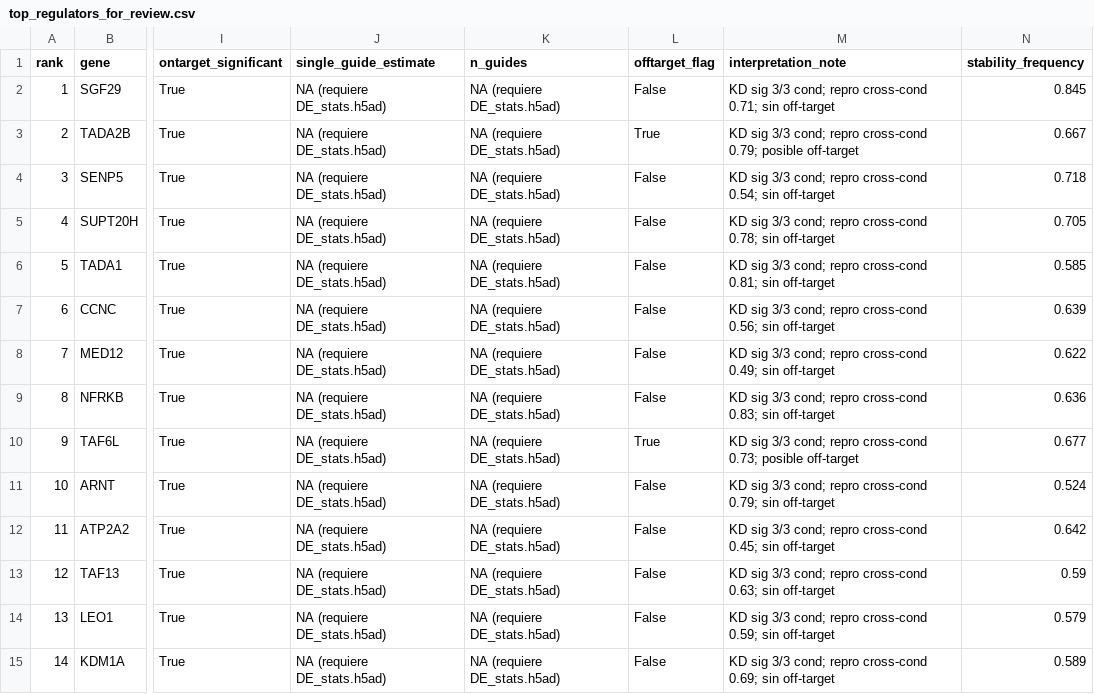
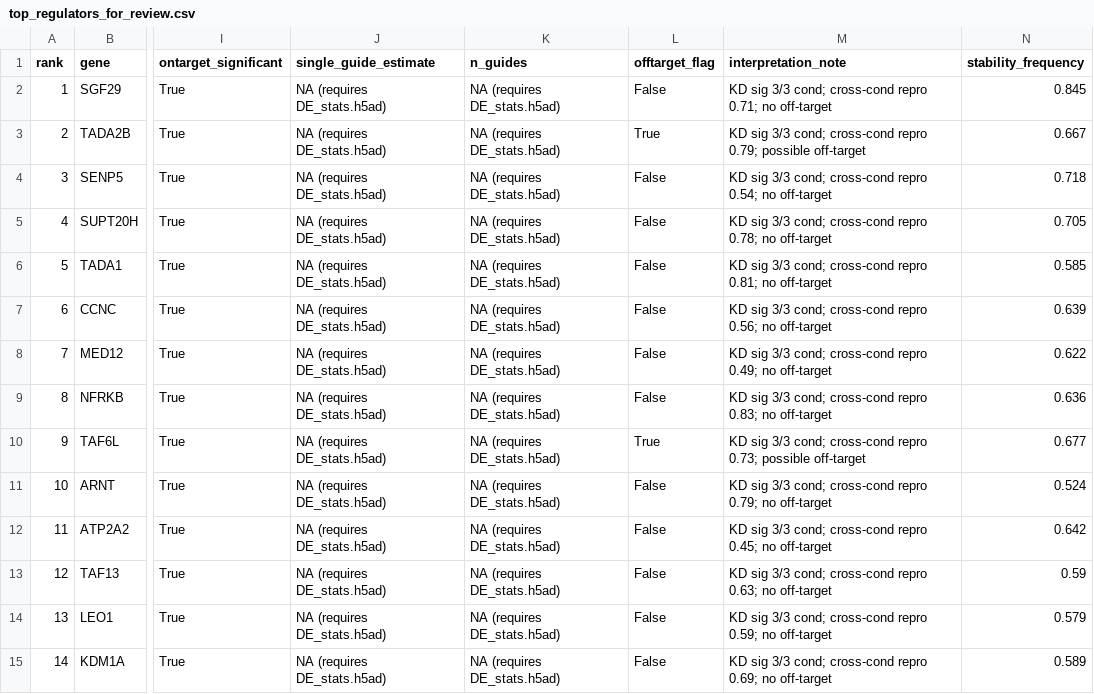
Before and after one commit to cuentadesanti/cd4-perturbseq-regulator-atlas, a CSV file: docs/tables/top_regulators_for_review.csv, drawn as a sheet; only a part is shown, gaps mark what is left out; the diff covers the shown part only; the diff names each change by its address in the sheet, - before the commit and + after, or states it on an @@ line.

```diff
--- a/docs/tables/top_regulators_for_review.csv
+++ b/docs/tables/top_regulators_for_review.csv
-J2:J15 (single_guide_estimate): NA (requiere DE_stats.h5ad)
+J2:J15 (single_guide_estimate): NA (requires DE_stats.h5ad)
-K2:K15 (n_guides): NA (requiere DE_stats.h5ad)
+K2:K15 (n_guides): NA (requires DE_stats.h5ad)
-M2 (interpretation_note): …3/3 cond; repro cross-cond 0.71; sin off-target
+M2 (interpretation_note): …3/3 cond; cross-cond repro 0.71; no off-target
-M3 (interpretation_note): …3/3 cond; repro cross-cond 0.79; posible off-target
+M3 (interpretation_note): …3/3 cond; cross-cond repro 0.79; possible off-target
-M4 (interpretation_note): …3/3 cond; repro cross-cond 0.54; sin off-target
+M4 (interpretation_note): …3/3 cond; cross-cond repro 0.54; no off-target
-M5 (interpretation_note): …3/3 cond; repro cross-cond 0.78; sin off-target
+M5 (interpretation_note): …3/3 cond; cross-cond repro 0.78; no off-target
-M6 (interpretation_note): …3/3 cond; repro cross-cond 0.81; sin off-target
+M6 (interpretation_note): …3/3 cond; cross-cond repro 0.81; no off-target
-M7 (interpretation_note): …3/3 cond; repro cross-cond 0.56; sin off-target
+M7 (interpretation_note): …3/3 cond; cross-cond repro 0.56; no off-target
-M8 (interpretation_note): …3/3 cond; repro cross-cond 0.49; sin off-target
+M8 (interpretation_note): …3/3 cond; cross-cond repro 0.49; no off-target
-M9 (interpretation_note): …3/3 cond; repro cross-cond 0.83; sin off-target
+M9 (interpretation_note): …3/3 cond; cross-cond repro 0.83; no off-target
-M10 (interpretation_note): …3/3 cond; repro cross-cond 0.73; posible off-target
+M10 (interpretation_note): …3/3 cond; cross-cond repro 0.73; possible off-target
-M11 (interpretation_note): …3/3 cond; repro cross-cond 0.79; sin off-target
+M11 (interpretation_note): …3/3 cond; cross-cond repro 0.79; no off-target
-M12 (interpretation_note): …3/3 cond; repro cross-cond 0.45; sin off-target
+M12 (interpretation_note): …3/3 cond; cross-cond repro 0.45; no off-target
-M13 (interpretation_note): …3/3 cond; repro cross-cond 0.63; sin off-target
+M13 (interpretation_note): …3/3 cond; cross-cond repro 0.63; no off-target
-M14 (interpretation_note): …3/3 cond; repro cross-cond 0.59; sin off-target
+M14 (interpretation_note): …3/3 cond; cross-cond repro 0.59; no off-target
-M15 (interpretation_note): …3/3 cond; repro cross-cond 0.69; sin off-target
+M15 (interpretation_note): …3/3 cond; cross-cond repro 0.69; no off-target
```
Also changed, not shown: 48 edited cells elsewhere in this file, docs/tables/hub_ranking_bayes_reproducibility_aware.csv, docs/tables/hub_ranking_stability.csv, 53 other files.
